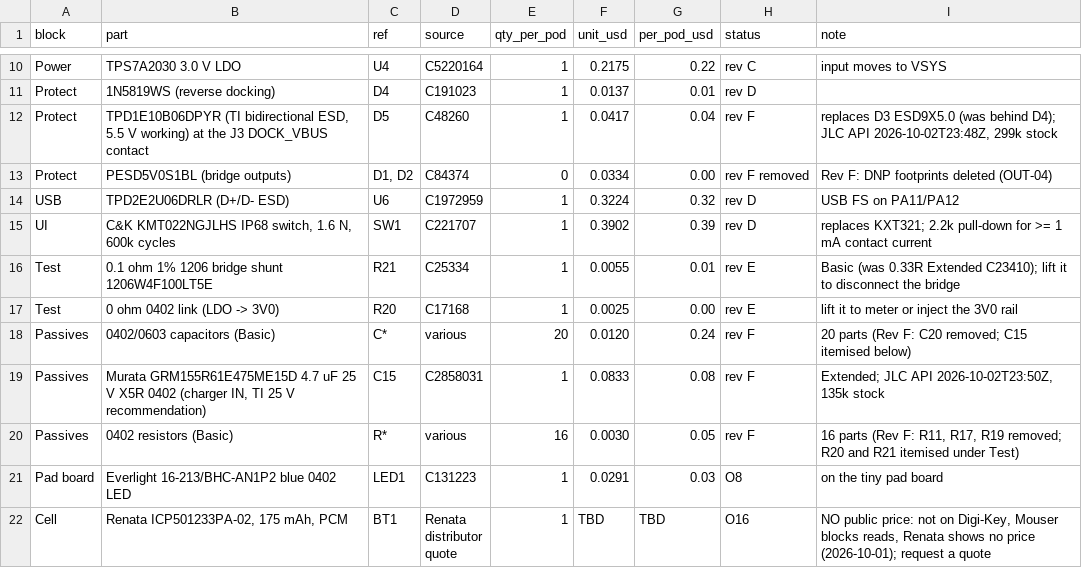
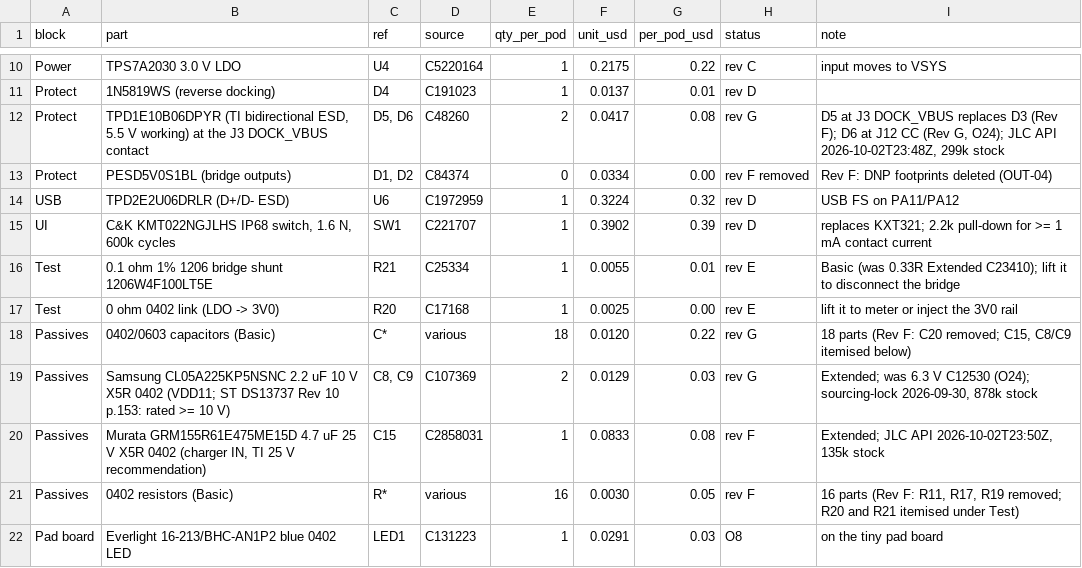
Before and after one commit to HrafnaValkyrja/ultrasonic, a CSV file: docs/build/bom.csv, drawn as a sheet; only a part is shown, gaps mark what is left out; the shorter side is filled out with more unchanged rows.

```diff
--- a/docs/build/bom.csv
+++ b/docs/build/bom.csv
@@ -11,3 +11,3 @@ Power,TPS7A2030 3.0 V LDO,U4,C5220164,1,0.2175,0.22,rev C,input moves to VSYS
 Protect,1N5819WS (reverse docking),D4,C191023,1,0.0137,0.01,rev D,
-Protect,"TPD1E10B06DPYR (TI bidirectional ESD, 5.5 V working) at the J3 DOCK_VBUS contact",D5,C48260,1,0.0417,0.04,rev F,"replaces D3 ESD9X5.0 (was behind D4); JLC API 2026-10-02T23:48Z, 299k stock"
+Protect,"TPD1E10B06DPYR (TI bidirectional ESD, 5.5 V working) at the J3 DOCK_VBUS contact","D5, D6",C48260,2,0.0417,0.08,rev G,"D5 at J3 DOCK_VBUS replaces D3 (Rev F); D6 at J12 CC (Rev G, O24); JLC API 2026-10-02T23:48Z, 299k stock"
 Protect,PESD5V0S1BL (bridge outputs),"D1, D2",C84374,0,0.0334,0.00,rev F removed,Rev F: DNP footprints deleted (OUT-04)
@@ -17,3 +17,4 @@ Test,0.1 ohm 1% 1206 bridge shunt 1206W4F100LT5E,R21,C25334,1,0.0055,0.01,rev E,
 Test,0 ohm 0402 link (LDO -> 3V0),R20,C17168,1,0.0025,0.00,rev E,lift it to meter or inject the 3V0 rail
-Passives,0402/0603 capacitors (Basic),C*,various,20,0.0120,0.24,rev F,20 parts (Rev F: C20 removed; C15 itemised below)
+Passives,0402/0603 capacitors (Basic),C*,various,18,0.0120,0.22,rev G,"18 parts (Rev F: C20 removed; C15, C8/C9 itemised below)"
+Passives,Samsung CL05A225KP5NSNC 2.2 uF 10 V X5R 0402 (VDD11; ST DS13737 Rev 10 p.153: rated >= 10 V),"C8, C9",C107369,2,0.0129,0.03,rev G,"Extended; was 6.3 V C12530 (O24); sourcing-lock 2026-09-30, 878k stock"
 Passives,"Murata GRM155R61E475ME15D 4.7 uF 25 V X5R 0402 (charger IN, TI 25 V recommendation)",C15,C2858031,1,0.0833,0.08,rev F,"Extended; JLC API 2026-10-02T23:50Z, 135k stock"
```
Also changed, not shown: hw/pod/bom_jlc.csv, 39 other files.
